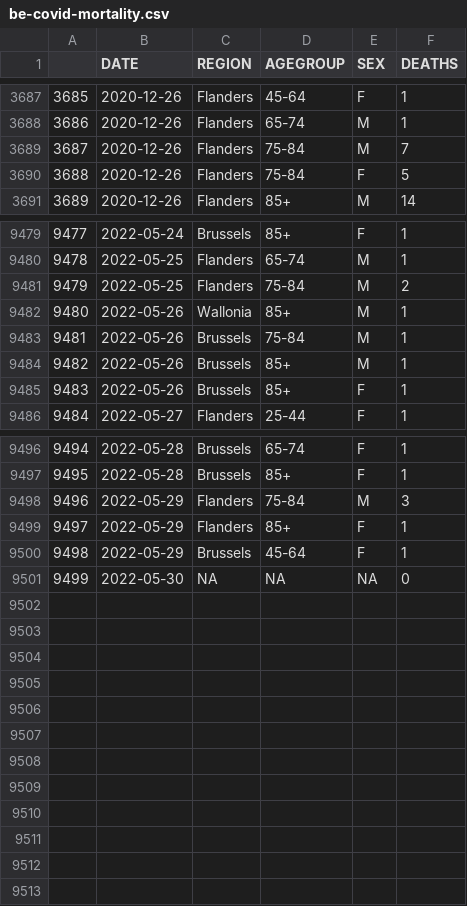
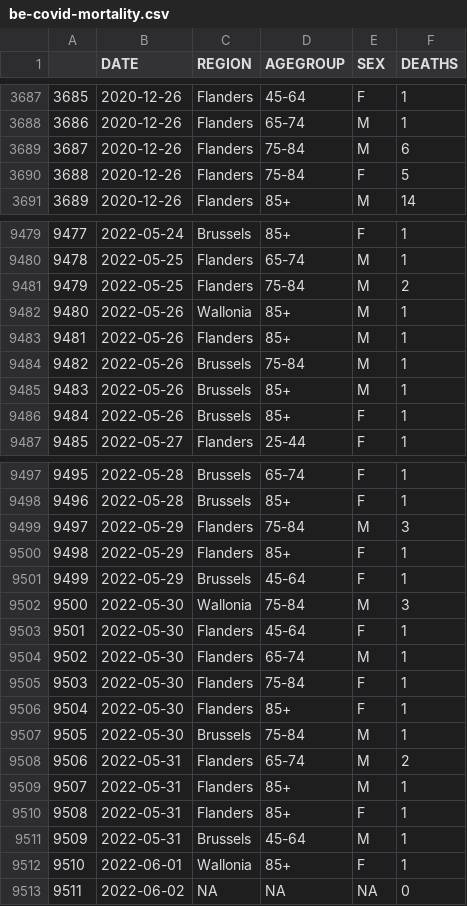
Before and after one commit to pschaus/covidatabe, a CSV file: static/csv/be-covid-mortality.csv, drawn as a sheet; only a part is shown, gaps mark what is left out; addresses are those after the commit; the diff names each change by its address in the sheet, - before the commit and + after, or states it on an @@ line.

```diff
--- a/static/csv/be-covid-mortality.csv
+++ b/static/csv/be-covid-mortality.csv
-F3689 (DEATHS): 7
+F3689 (DEATHS): 6
+row 9483: 9481 | 2022-05-26 | Flanders | 85+ | M | 1
@@ column A renumbered from row 9484 down @@
+row 9502: 9500 | 2022-05-30 | Wallonia | 75-84 | M | 3
+row 9503: 9501 | 2022-05-30 | Flanders | 45-64 | F | 1
+row 9504: 9502 | 2022-05-30 | Flanders | 65-74 | M | 1
+row 9505: 9503 | 2022-05-30 | Flanders | 75-84 | F | 1
+row 9506: 9504 | 2022-05-30 | Flanders | 85+ | F | 1
+row 9507: 9505 | 2022-05-30 | Brussels | 75-84 | M | 1
+row 9508: 9506 | 2022-05-31 | Flanders | 65-74 | M | 2
+row 9509: 9507 | 2022-05-31 | Flanders | 85+ | M | 1
+row 9510: 9508 | 2022-05-31 | Flanders | 85+ | F | 1
+row 9511: 9509 | 2022-05-31 | Brussels | 45-64 | M | 1
+row 9512: 9510 | 2022-06-01 | Wallonia | 85+ | F | 1
-B9513 (DATE): 2022-05-30
+B9513 (DATE): 2022-06-02
```
Also changed, not shown: static/csv/be-covid-provinces-all.csv, 6 other files.
